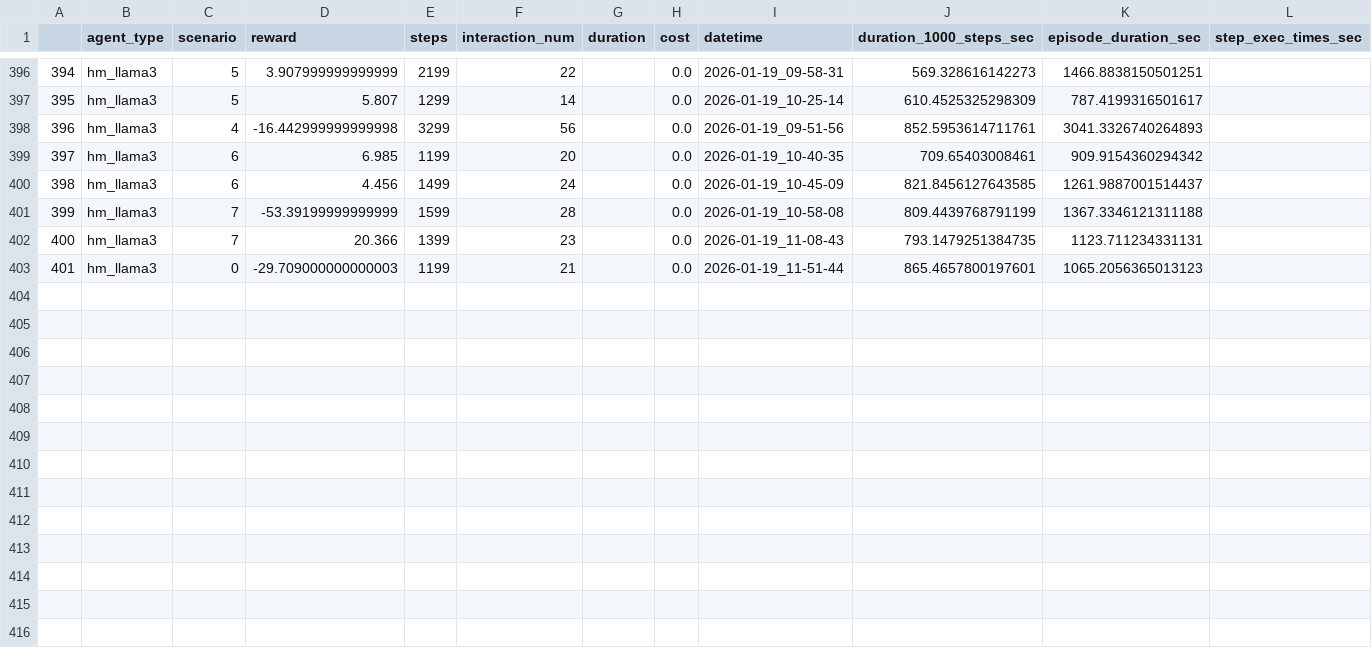
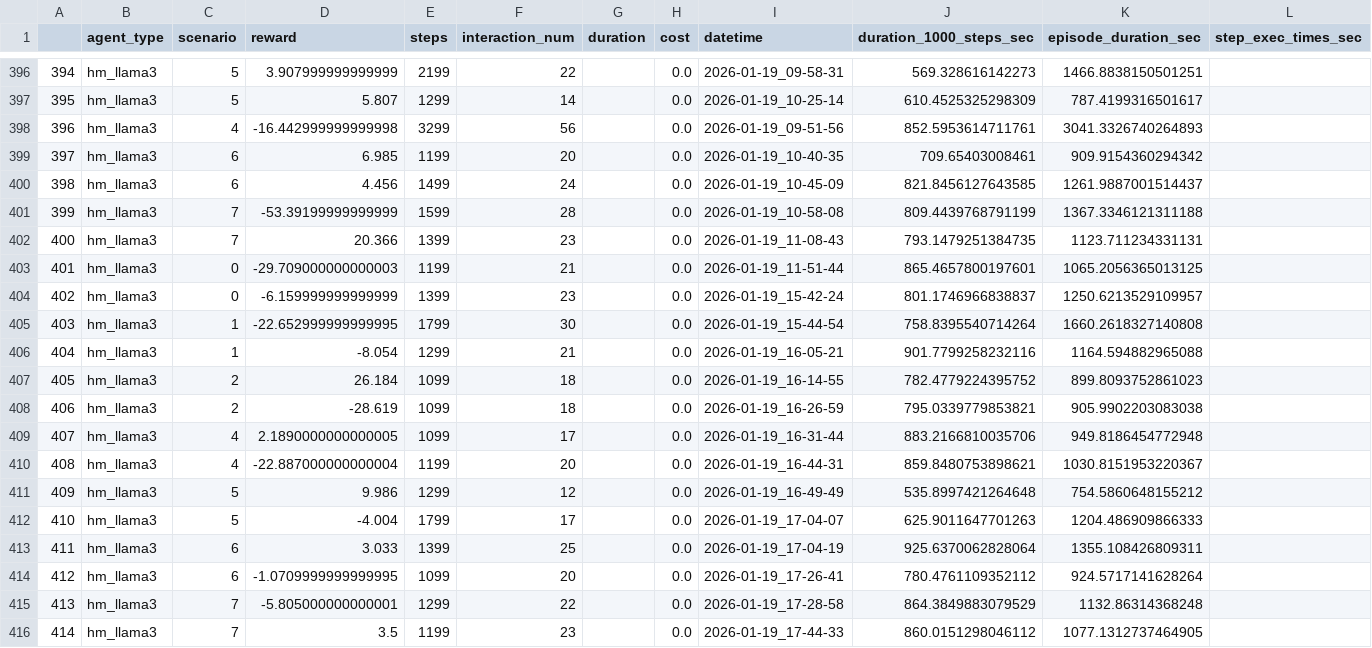
Before and after one commit to aacchan/Graduation_Research, a CSV file: results/rws_scores.csv, drawn as a sheet; only a part is shown, gaps mark what is left out.

Commit message:
add data

```diff
--- a/results/rws_scores.csv
+++ b/results/rws_scores.csv
@@ -402,2 +402,15 @@
 400,hm_llama3,7,20.366,1399,23,,0.0,2026-01-19_11-08-43,793.1479251384735,1123.711234331131,
-401,hm_llama3,0,-29.709000000000003,1199,21,,0.0,2026-01-19_11-51-44,865.4657800197601,1065.2056365013123,
+401,hm_llama3,0,-29.709000000000003,1199,21,,0.0,2026-01-19_11-51-44,865.4657800197601,1065.2056365013125,
+402,hm_llama3,0,-6.159999999999999,1399,23,,0.0,2026-01-19_15-42-24,801.1746966838837,1250.6213529109957,
+403,hm_llama3,1,-22.652999999999995,1799,30,,0.0,2026-01-19_15-44-54,758.8395540714264,1660.2618327140808,
+404,hm_llama3,1,-8.054,1299,21,,0.0,2026-01-19_16-05-21,901.7799258232116,1164.594882965088,
+405,hm_llama3,2,26.184,1099,18,,0.0,2026-01-19_16-14-55,782.4779224395752,899.8093752861023,
+406,hm_llama3,2,-28.619,1099,18,,0.0,2026-01-19_16-26-59,795.0339779853821,905.9902203083038,
+407,hm_llama3,4,2.1890000000000005,1099,17,,0.0,2026-01-19_16-31-44,883.2166810035706,949.8186454772948,
+408,hm_llama3,4,-22.887000000000004,1199,20,,0.0,2026-01-19_16-44-31,859.8480753898621,1030.8151953220367,
+409,hm_llama3,5,9.986,1299,12,,0.0,2026-01-19_16-49-49,535.8997421264648,754.5860648155212,
+410,hm_llama3,5,-4.004,1799,17,,0.0,2026-01-19_17-04-07,625.9011647701263,1204.486909866333,
+411,hm_llama3,6,3.033,1399,25,,0.0,2026-01-19_17-04-19,925.6370062828064,1355.108426809311,
+412,hm_llama3,6,-1.0709999999999995,1099,20,,0.0,2026-01-19_17-26-41,780.4761109352112,924.5717141628264,
+413,hm_llama3,7,-5.805000000000001,1299,22,,0.0,2026-01-19_17-28-58,864.3849883079529,1132.86314368248,
+414,hm_llama3,7,3.5,1199,23,,0.0,2026-01-19_17-44-33,860.0151298046112,1077.1312737464905,
```
Also changed, not shown: 1 other file.
